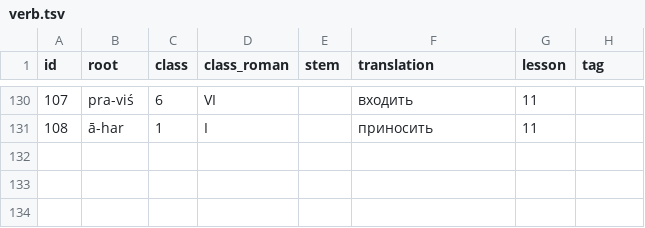
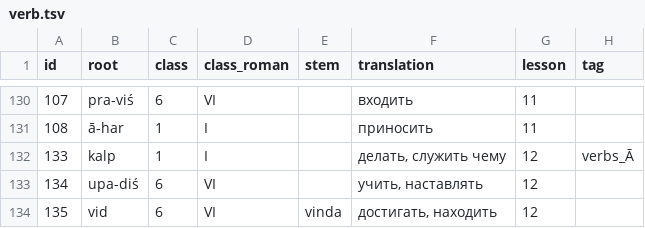
Before and after one commit to alexander-myltsev/buhler-sanskrit-book, a TSV file: src/dictionary/verb.tsv, drawn as a sheet; only a part is shown, gaps mark what is left out; the diff names each change by its address in the sheet, - before the commit and + after, or states it on an @@ line.

```diff
--- a/src/dictionary/verb.tsv
+++ b/src/dictionary/verb.tsv
+row 132: 133 | kalp | 1 | I |  | делать, служить чему | 12 | verbs_Ā
+row 133: 134 | upa-diś | 6 | VI |  | учить, наставлять | 12
+row 134: 135 | vid | 6 | VI | vinda | достигать, находить | 12
```
Also changed, not shown: src/dictionary/adjective.tsv, src/dictionary/noun.tsv, 1 other file.
